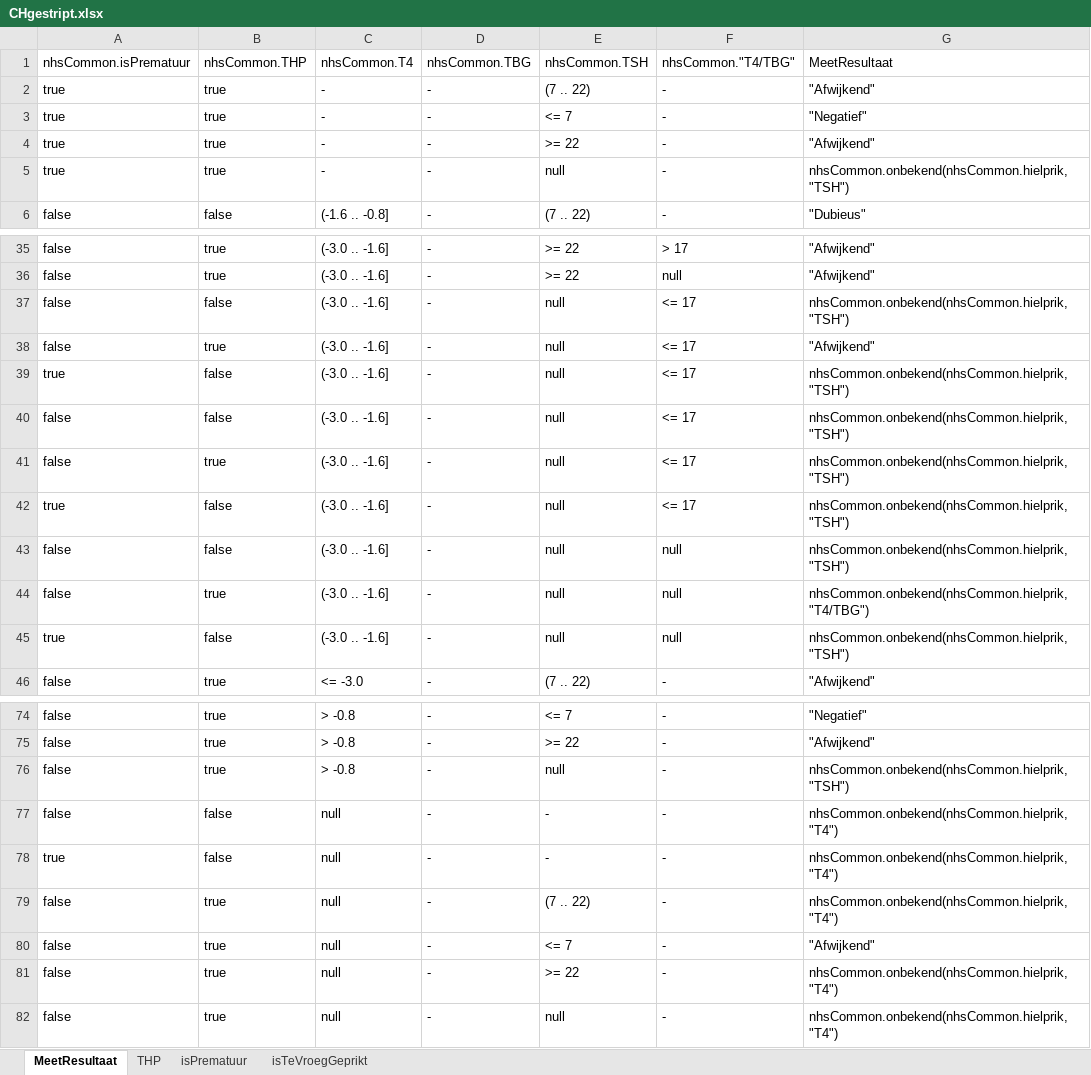
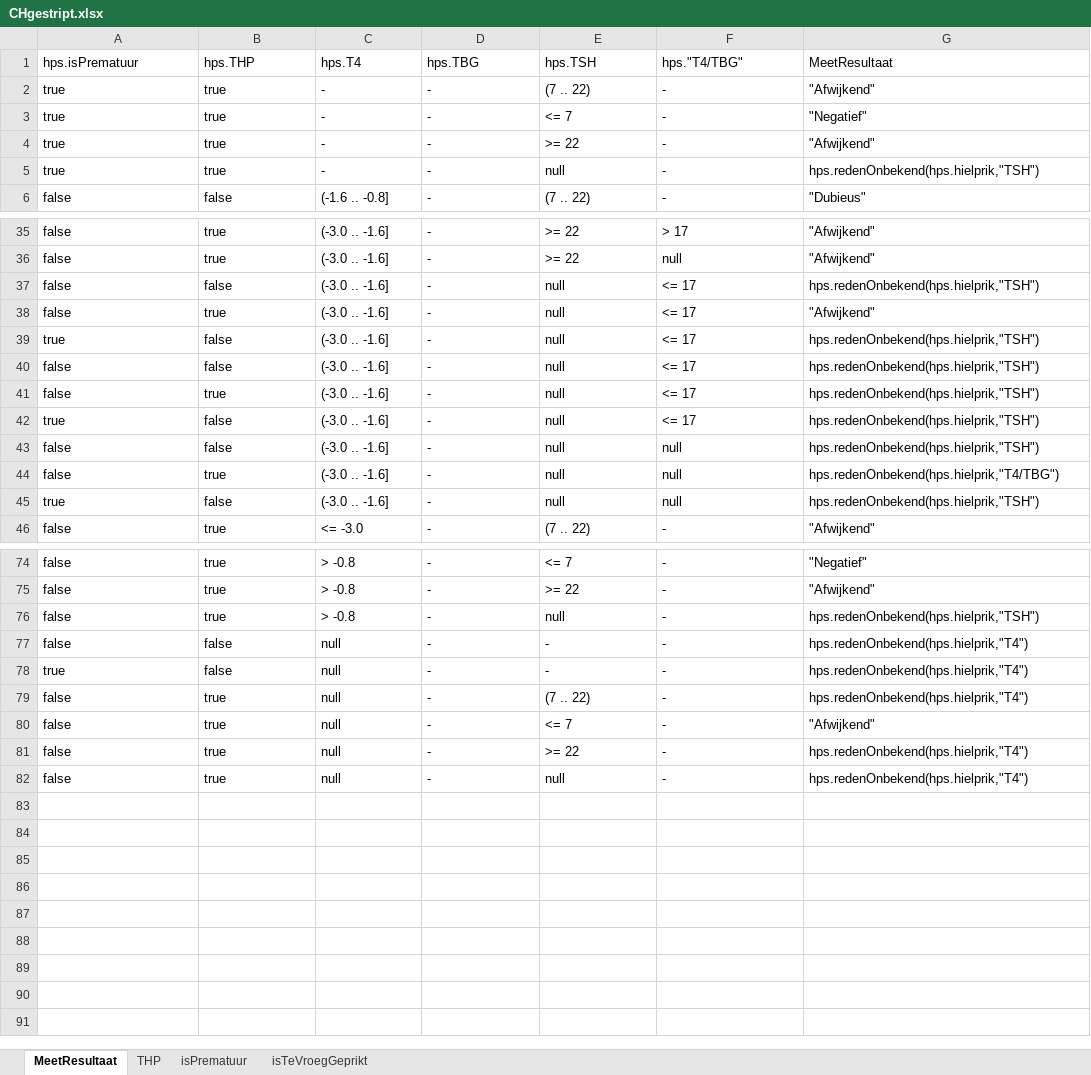
Before and after one commit to hanjoosten/KOGITO-8362, an Excel workbook: src/main/resources/nhs-dmn/CHgestript.xlsx, sheet MeetResultaat, drawn as a sheet; only a part is shown, gaps mark what is left out; values as stored, in another font and other column widths than the file's, no borders; removed rows and columns are numbered as before the commit, all else as after; the diff covers the shown part only; the diff names each change by its address in the sheet, - before the commit and + after, or states it on an @@ line.

Commit message:
isPrematuur doet het nu

```diff
--- a/src/main/resources/nhs-dmn/CHgestript.xlsx (sheet MeetResultaat)
+++ b/src/main/resources/nhs-dmn/CHgestript.xlsx (sheet MeetResultaat)
-row 1: nhsCommon.isPrematuur | nhsCommon.THP | nhsCommon.T4 | nhsCommon.TBG | nhsCommon.TSH | nhsCommon."T4/TBG" | MeetResultaat
+row 1: hps.isPrematuur | hps.THP | hps.T4 | hps.TBG | hps.TSH | hps."T4/TBG" | MeetResultaat
-G5: nhsCommon.onbekend(nhsCommon.hielprik,"TSH")
+G5: hps.redenOnbekend(hps.hielprik,"TSH")
-G37: nhsCommon.onbekend(nhsCommon.hielprik,"TSH")
+G37: hps.redenOnbekend(hps.hielprik,"TSH")
-G39:G43: nhsCommon.onbekend(nhsCommon.hielprik,"TSH")
+G39:G43: hps.redenOnbekend(hps.hielprik,"TSH")
-G44: nhsCommon.onbekend(nhsCommon.hielprik,"T4/TBG")
+G44: hps.redenOnbekend(hps.hielprik,"T4/TBG")
-G45: nhsCommon.onbekend(nhsCommon.hielprik,"TSH")
+G45: hps.redenOnbekend(hps.hielprik,"TSH")
-G76: nhsCommon.onbekend(nhsCommon.hielprik,"TSH")
+G76: hps.redenOnbekend(hps.hielprik,"TSH")
-G77:G79: nhsCommon.onbekend(nhsCommon.hielprik,"T4")
+G77:G79: hps.redenOnbekend(hps.hielprik,"T4")
-G81:G82: nhsCommon.onbekend(nhsCommon.hielprik,"T4")
+G81:G82: hps.redenOnbekend(hps.hielprik,"T4")
```
Also changed, not shown: 7 edited cells elsewhere in this sheet, sheet isPrematuur, sheet THP, 1 other file.
